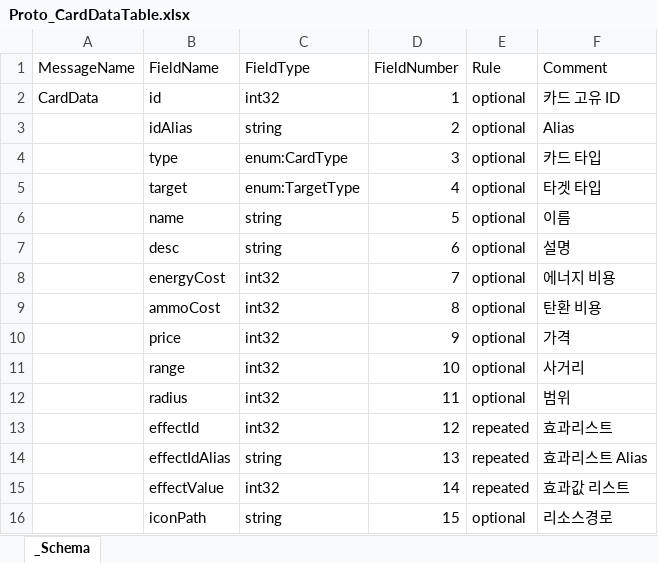
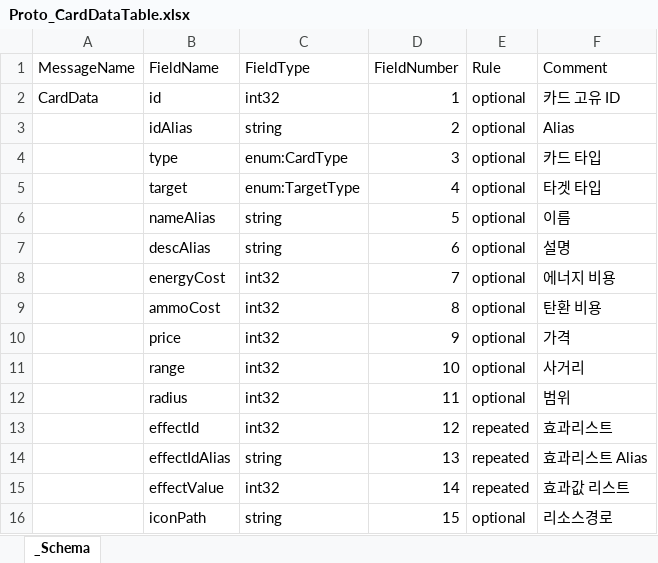
Before and after one commit to SpadeAce/ProjectGNC, an Excel workbook: Dev_GNC/TableData/Proto/Proto_CardDataTable.xlsx, sheet _Schema, drawn as a sheet; values as stored, in another font and other column widths than the file's, no borders; charts and pictures not drawn; the diff names each change by its address in the sheet, - before the commit and + after, or states it on an @@ line.

```diff
--- a/Dev_GNC/TableData/Proto/Proto_CardDataTable.xlsx (sheet _Schema)
+++ b/Dev_GNC/TableData/Proto/Proto_CardDataTable.xlsx (sheet _Schema)
-B6 (FieldName): name
+B6 (FieldName): nameAlias
-B7 (FieldName): desc
+B7 (FieldName): descAlias
```
Also changed, not shown: charts or pictures, Dev_GNC/TableData/CardEffectDataTable.xlsx, Dev_GNC/TableData/NamePresetDataTable.xlsx, 45 other files.
